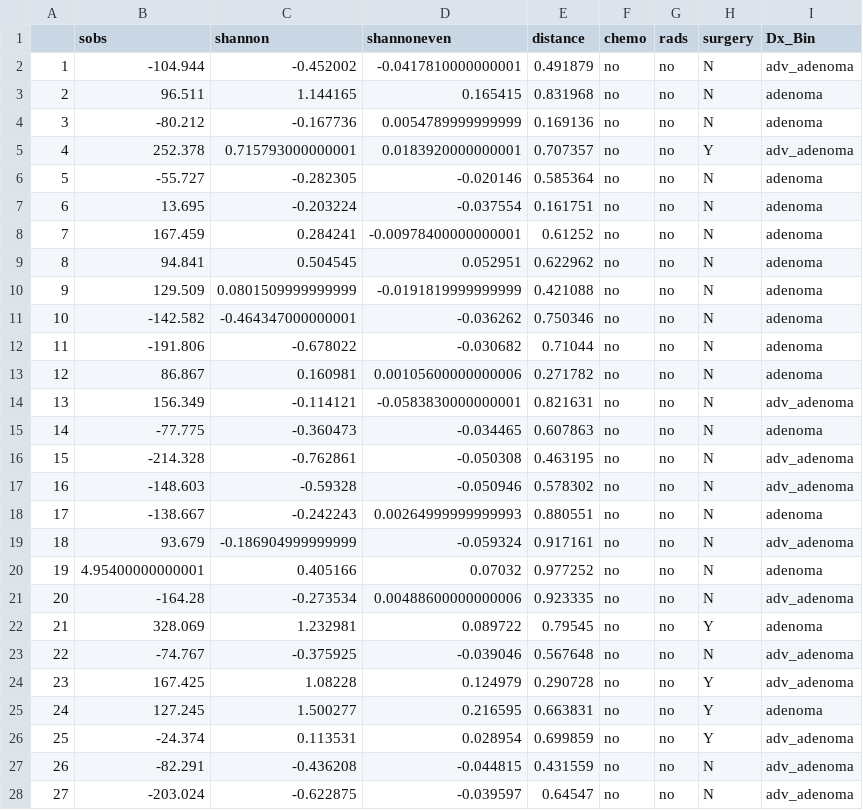
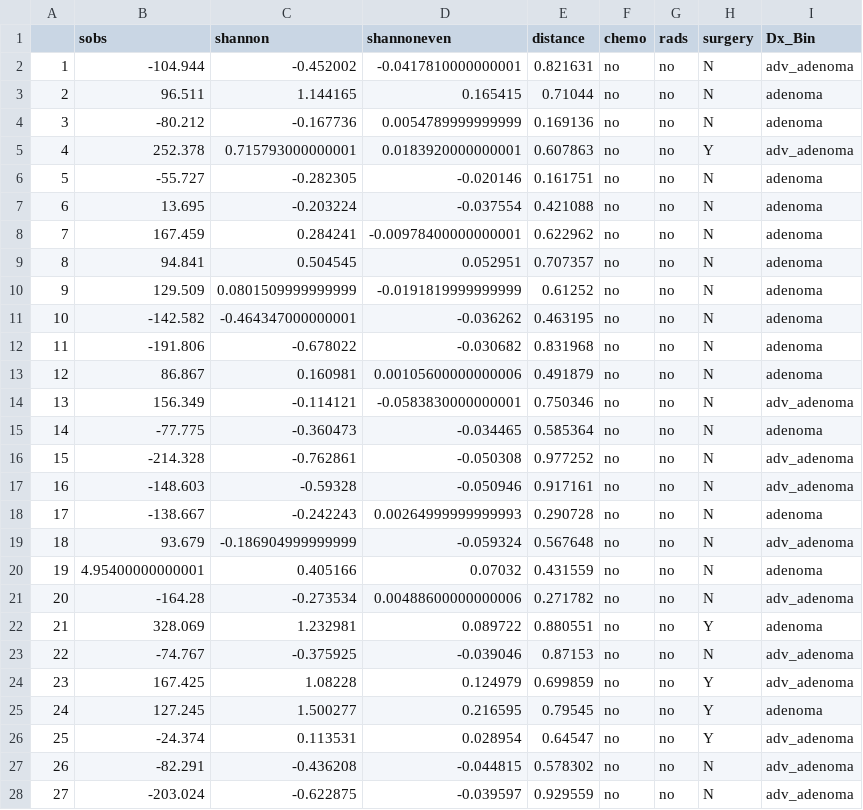
Before and after one commit to SchlossLab/Sze_FollowUps_Microbiome_2017, a CSV file: data/process/tables/adn_combined_surgery_summary.csv, drawn as a sheet; only a part is shown; the diff covers the shown part only.

```diff
--- a/data/process/tables/adn_combined_surgery_summary.csv
+++ b/data/process/tables/adn_combined_surgery_summary.csv
@@ -1,28 +1,28 @@
 "","sobs","shannon","shannoneven","distance","chemo","rads","surgery","Dx_Bin"
-"1",-104.944,-0.452002,-0.0417810000000001,0.491879,"no","no","N","adv_adenoma"
-"2",96.511,1.144165,0.165415,0.831968,"no","no","N","adenoma"
+"1",-104.944,-0.452002,-0.0417810000000001,0.821631,"no","no","N","adv_adenoma"
+"2",96.511,1.144165,0.165415,0.71044,"no","no","N","adenoma"
 "3",-80.212,-0.167736,0.0054789999999999,0.169136,"no","no","N","adenoma"
-"4",252.378,0.715793000000001,0.0183920000000001,0.707357,"no","no","Y","adv_adenoma"
-"5",-55.727,-0.282305,-0.020146,0.585364,"no","no","N","adenoma"
-"6",13.695,-0.203224,-0.037554,0.161751,"no","no","N","adenoma"
-"7",167.459,0.284241,-0.00978400000000001,0.61252,"no","no","N","adenoma"
-"8",94.841,0.504545,0.052951,0.622962,"no","no","N","adenoma"
-"9",129.509,0.0801509999999999,-0.0191819999999999,0.421088,"no","no","N","adenoma"
-"10",-142.582,-0.464347000000001,-0.036262,0.750346,"no","no","N","adenoma"
-"11",-191.806,-0.678022,-0.030682,0.71044,"no","no","N","adenoma"
-"12",86.867,0.160981,0.00105600000000006,0.271782,"no","no","N","adenoma"
-"13",156.349,-0.114121,-0.0583830000000001,0.821631,"no","no","N","adv_adenoma"
-"14",-77.775,-0.360473,-0.034465,0.607863,"no","no","N","adenoma"
-"15",-214.328,-0.762861,-0.050308,0.463195,"no","no","N","adv_adenoma"
-"16",-148.603,-0.59328,-0.050946,0.578302,"no","no","N","adv_adenoma"
-"17",-138.667,-0.242243,0.00264999999999993,0.880551,"no","no","N","adenoma"
-"18",93.679,-0.186904999999999,-0.059324,0.917161,"no","no","N","adv_adenoma"
-"19",4.95400000000001,0.405166,0.07032,0.977252,"no","no","N","adenoma"
-"20",-164.28,-0.273534,0.00488600000000006,0.923335,"no","no","N","adv_adenoma"
-"21",328.069,1.232981,0.089722,0.79545,"no","no","Y","adenoma"
-"22",-74.767,-0.375925,-0.039046,0.567648,"no","no","N","adv_adenoma"
-"23",167.425,1.08228,0.124979,0.290728,"no","no","Y","adv_adenoma"
-"24",127.245,1.500277,0.216595,0.663831,"no","no","Y","adenoma"
-"25",-24.374,0.113531,0.028954,0.699859,"no","no","Y","adv_adenoma"
-"26",-82.291,-0.436208,-0.044815,0.431559,"no","no","N","adv_adenoma"
-"27",-203.024,-0.622875,-0.039597,0.64547,"no","no","N","adv_adenoma"
+"4",252.378,0.715793000000001,0.0183920000000001,0.607863,"no","no","Y","adv_adenoma"
+"5",-55.727,-0.282305,-0.020146,0.161751,"no","no","N","adenoma"
+"6",13.695,-0.203224,-0.037554,0.421088,"no","no","N","adenoma"
+"7",167.459,0.284241,-0.00978400000000001,0.622962,"no","no","N","adenoma"
+"8",94.841,0.504545,0.052951,0.707357,"no","no","N","adenoma"
+"9",129.509,0.0801509999999999,-0.0191819999999999,0.61252,"no","no","N","adenoma"
+"10",-142.582,-0.464347000000001,-0.036262,0.463195,"no","no","N","adenoma"
+"11",-191.806,-0.678022,-0.030682,0.831968,"no","no","N","adenoma"
+"12",86.867,0.160981,0.00105600000000006,0.491879,"no","no","N","adenoma"
+"13",156.349,-0.114121,-0.0583830000000001,0.750346,"no","no","N","adv_adenoma"
+"14",-77.775,-0.360473,-0.034465,0.585364,"no","no","N","adenoma"
+"15",-214.328,-0.762861,-0.050308,0.977252,"no","no","N","adv_adenoma"
+"16",-148.603,-0.59328,-0.050946,0.917161,"no","no","N","adv_adenoma"
+"17",-138.667,-0.242243,0.00264999999999993,0.290728,"no","no","N","adenoma"
+"18",93.679,-0.186904999999999,-0.059324,0.567648,"no","no","N","adv_adenoma"
+"19",4.95400000000001,0.405166,0.07032,0.431559,"no","no","N","adenoma"
+"20",-164.28,-0.273534,0.00488600000000006,0.271782,"no","no","N","adv_adenoma"
+"21",328.069,1.232981,0.089722,0.880551,"no","no","Y","adenoma"
+"22",-74.767,-0.375925,-0.039046,0.87153,"no","no","N","adv_adenoma"
+"23",167.425,1.08228,0.124979,0.699859,"no","no","Y","adv_adenoma"
+"24",127.245,1.500277,0.216595,0.79545,"no","no","Y","adenoma"
+"25",-24.374,0.113531,0.028954,0.64547,"no","no","Y","adv_adenoma"
+"26",-82.291,-0.436208,-0.044815,0.578302,"no","no","N","adv_adenoma"
+"27",-203.024,-0.622875,-0.039597,0.929559,"no","no","N","adv_adenoma"
```
Also changed, not shown: 12 edited cells elsewhere in this file, data/process/tables/adn_combined_probs_surgery_pvalue_summary.csv, data/process/tables/change_theta_fit_summary.csv, 4 other files.
